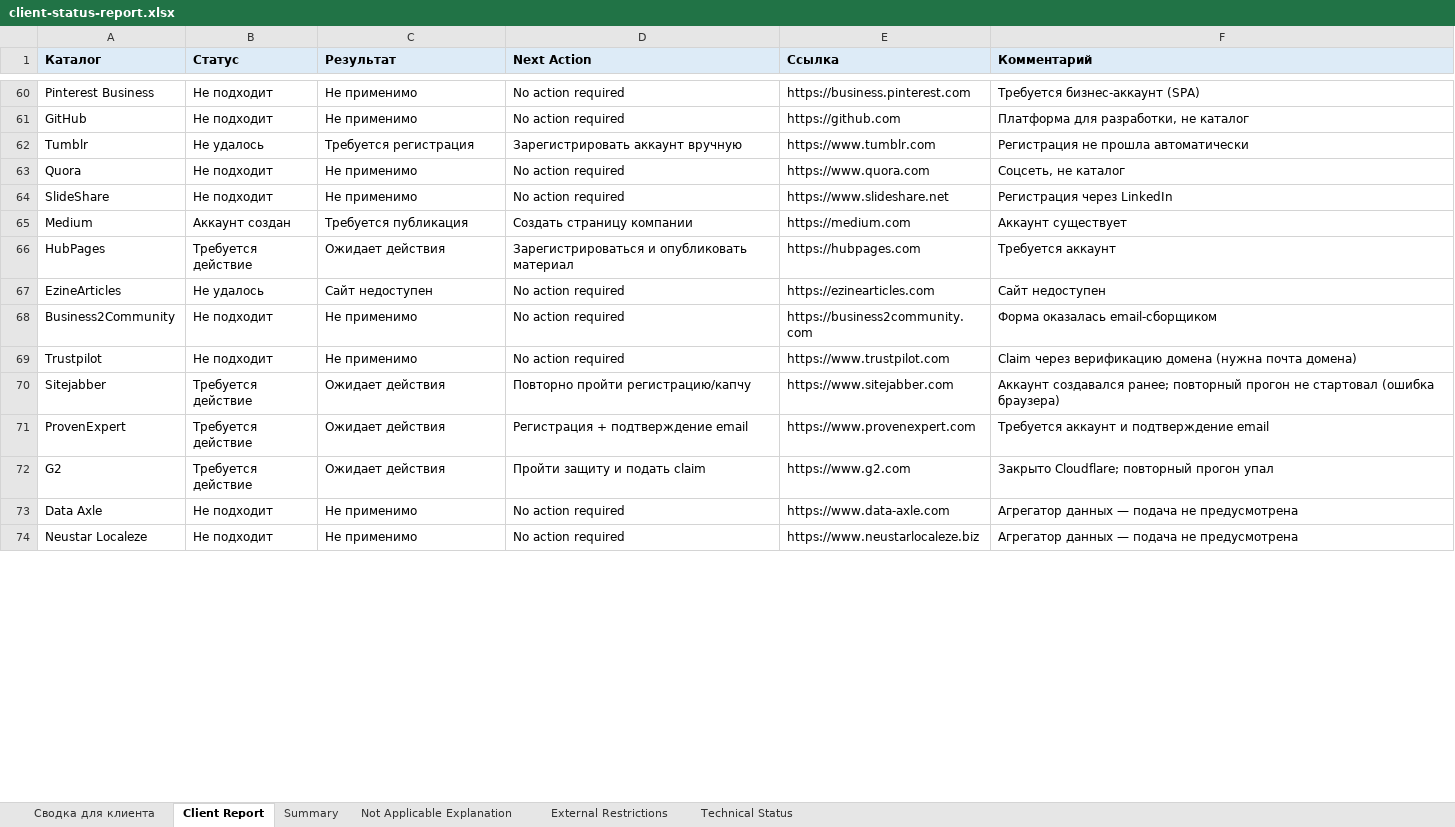
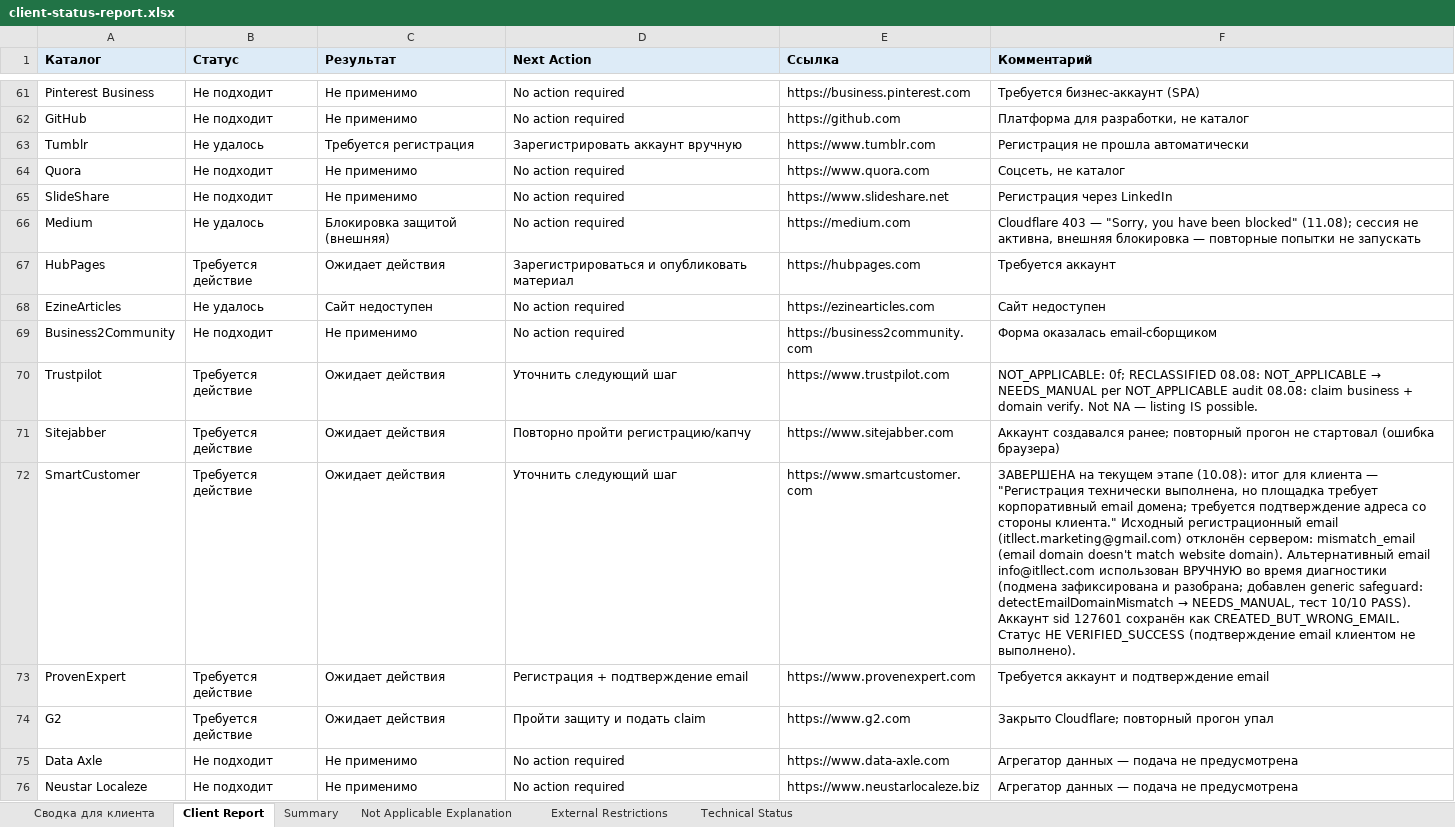
Before and after one commit to Kristine79/seoflowai, an Excel workbook: client-report/client-status-report.xlsx, sheet Client Report, drawn as a sheet; only a part is shown, gaps mark what is left out; values as stored, in another font and other column widths than the file's, no borders; addresses are those after the commit; the diff covers the shown part only; the diff names each change by its address in the sheet, - before the commit and + after, or states it on an @@ line.

Commit message:
Restructure app into app/marketing route groups, add case study and final client reports

```diff
--- a/client-report/client-status-report.xlsx (sheet Client Report)
+++ b/client-report/client-status-report.xlsx (sheet Client Report)
-B66 (Статус): Аккаунт создан
+B66 (Статус): Не удалось
-C66 (Результат): Требуется публикация
+C66 (Результат): Блокировка защитой (внешняя)
-D66 (Next Action): Создать страницу компании
+D66 (Next Action): No action required
-F66 (Комментарий): Аккаунт существует
+F66 (Комментарий): Cloudflare 403 — "Sorry, you have been blocked" (11.08); сессия не активна, внешняя блокировка — повторные попытки не запускать
-B70 (Статус): Не подходит
+B70 (Статус): Требуется действие
-C70 (Результат): Не применимо
+C70 (Результат): Ожидает действия
-D70 (Next Action): No action required
+D70 (Next Action): Уточнить следующий шаг
@@ F70 (Комментарий): Claim через верификацию домена (нужна почта домена) → NOT_APPLICABLE: 0f; RECLASSIFIED 08.08: NOT_APPLICABLE → NEEDS_MANUAL per NOT_APPLICABLE audit 08.08: claim business + domain verify. Not NA — listing IS possible. @@
+row 72: SmartCustomer | Требуется действие | Ожидает действия | Уточнить следующий шаг | https://www.smartcustomer.com | ЗАВЕРШЕНА на текущем этапе (10.08): итог для клиента — "Регистрация технически выполнена, но площадка требует корпоративный email домена; требуется подтверждение адреса со стороны клиента." Исходный регистрационный email (itllect.marketing@gmail.com) отклонён сервером: mismatch_email (email domain doesn't match website domain). Альтернативный email info@itllect.com использован ВРУЧНУЮ во время диагностики (подмена зафиксирована и разобрана; добавлен generic safeguard: detectEmailDomainMismatch → NEEDS_MANUAL, тест 10/10 PASS). Аккаунт sid 127601 сохранён как CREATED_BUT_WRONG_EMAIL. Статус НЕ VERIFIED_SUCCESS (подтверждение email клиентом не выполнено).
```
Also changed, not shown: 1 added row and 45 edited cells elsewhere in this sheet, sheet Technical Status, sheet External Restrictions, sheet Not Applicable Explanation, sheet Сводка для клиента, sheet Summary, 56 other files.
